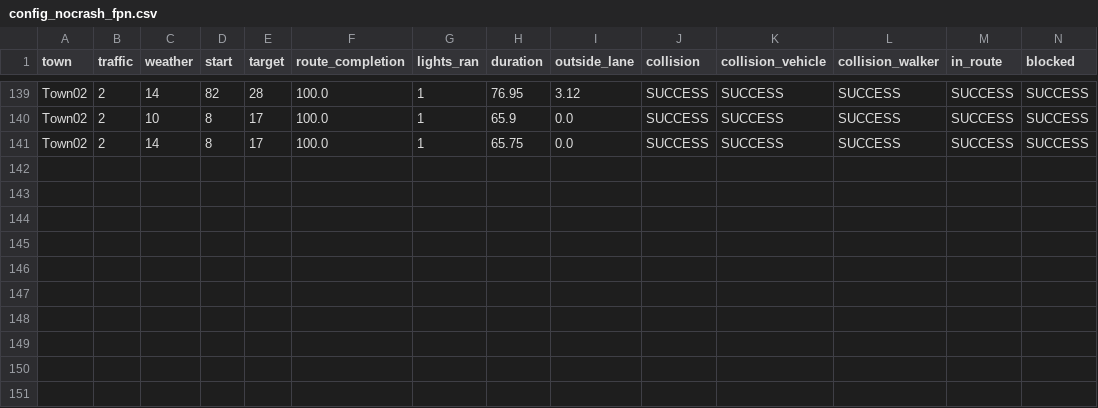
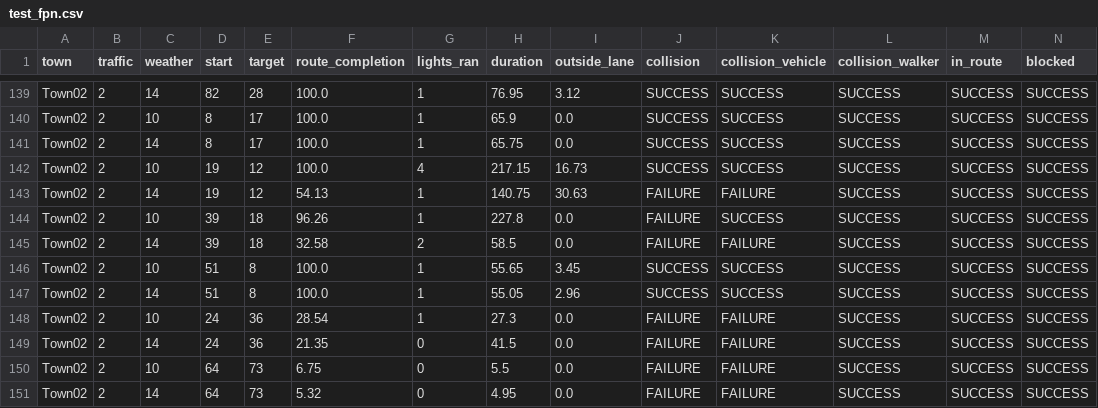
Before and after one commit to mael25/CBS2, a CSV file: results/final/separated/test_fpn.csv (was results/config_nocrash_fpn.csv), drawn as a sheet; only a part is shown, gaps mark what is left out; the diff names each change by its address in the sheet, - before the commit and + after, or states it on an @@ line.

Commit message:
results fpn

```diff
--- a/results/config_nocrash_fpn.csv
+++ b/results/final/separated/test_fpn.csv
+row 142: Town02 | 2 | 10 | 19 | 12 | 100.0 | 4 | 217.15 | 16.73 | SUCCESS | SUCCESS | SUCCESS | SUCCESS | SUCCESS
+row 143: Town02 | 2 | 14 | 19 | 12 | 54.13 | 1 | 140.75 | 30.63 | FAILURE | FAILURE | SUCCESS | SUCCESS | SUCCESS
+row 144: Town02 | 2 | 10 | 39 | 18 | 96.26 | 1 | 227.8 | 0.0 | FAILURE | SUCCESS | SUCCESS | SUCCESS | SUCCESS
+row 145: Town02 | 2 | 14 | 39 | 18 | 32.58 | 2 | 58.5 | 0.0 | FAILURE | FAILURE | SUCCESS | SUCCESS | SUCCESS
+row 146: Town02 | 2 | 10 | 51 | 8 | 100.0 | 1 | 55.65 | 3.45 | SUCCESS | SUCCESS | SUCCESS | SUCCESS | SUCCESS
+row 147: Town02 | 2 | 14 | 51 | 8 | 100.0 | 1 | 55.05 | 2.96 | SUCCESS | SUCCESS | SUCCESS | SUCCESS | SUCCESS
+row 148: Town02 | 2 | 10 | 24 | 36 | 28.54 | 1 | 27.3 | 0.0 | FAILURE | FAILURE | SUCCESS | SUCCESS | SUCCESS
+row 149: Town02 | 2 | 14 | 24 | 36 | 21.35 | 0 | 41.5 | 0.0 | FAILURE | FAILURE | SUCCESS | SUCCESS | SUCCESS
+row 150: Town02 | 2 | 10 | 64 | 73 | 6.75 | 0 | 5.5 | 0.0 | FAILURE | FAILURE | SUCCESS | SUCCESS | SUCCESS
+row 151: Town02 | 2 | 14 | 64 | 73 | 5.32 | 0 | 4.95 | 0.0 | FAILURE | FAILURE | SUCCESS | SUCCESS | SUCCESS
```
Also changed, not shown: 3 other files.
